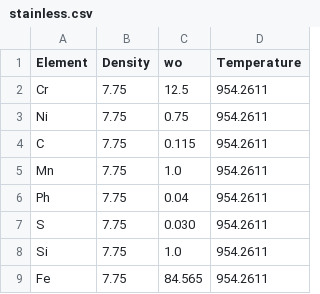
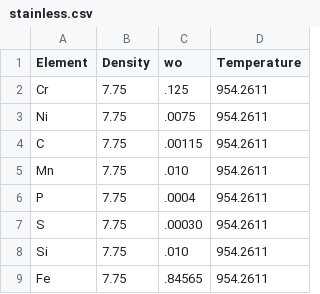
Before and after one commit to openmsr/opensim, a CSV file: sim/data/materials/zpre/stainless.csv, drawn as a sheet.

```diff
--- a/sim/data/materials/zpre/stainless.csv
+++ b/sim/data/materials/zpre/stainless.csv
@@ -1,9 +1,9 @@
 Element,Density,wo,Temperature
-Cr,7.75,12.5,954.2611
-Ni,7.75,0.75,954.2611
-C,7.75,0.115,954.2611
-Mn,7.75,1.0,954.2611
-Ph,7.75,0.04,954.2611
-S,7.75,0.030,954.2611
-Si,7.75,1.0,954.2611
-Fe,7.75,84.565,954.2611
+Cr,7.75,.125,954.2611
+Ni,7.75,.0075,954.2611
+C,7.75,.00115,954.2611
+Mn,7.75,.010,954.2611
+P,7.75,.0004,954.2611
+S,7.75,.00030,954.2611
+Si,7.75,.010,954.2611
+Fe,7.75,.84565,954.2611
```
Also changed, not shown: sim/data/materials/zpre/insulation.csv, sim/data/materials/zpre/reflector.csv, 9 other files.
